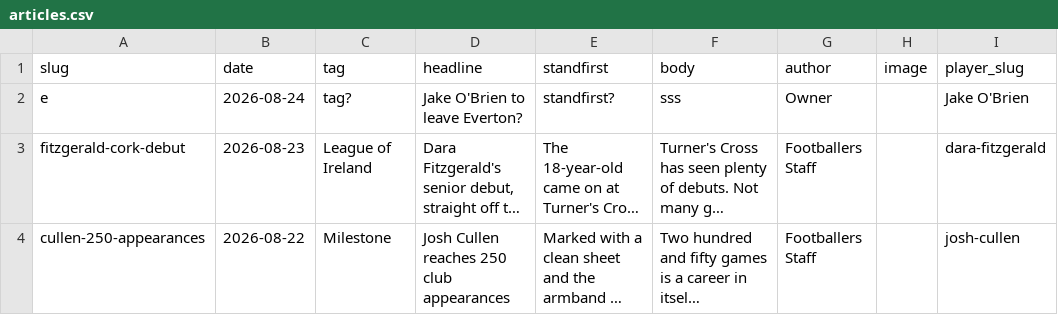
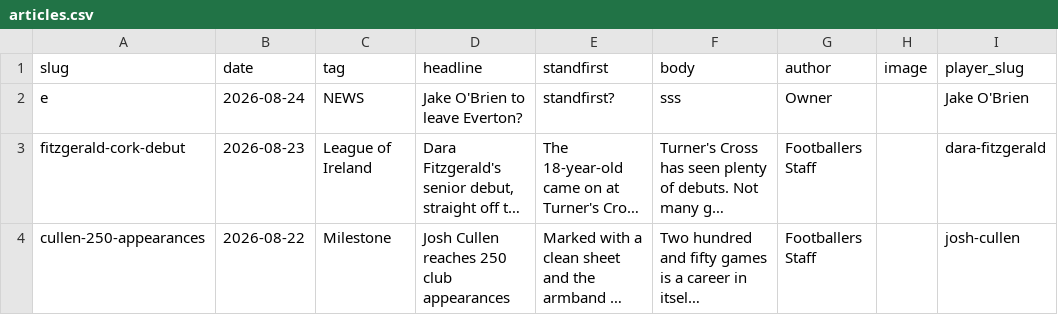
Before and after one commit to JustPatrickG/footballers.ie, a CSV file: data/manual/articles.csv, drawn as a sheet; long unchanged cells end in …; the diff names each change by its address in the sheet, - before the commit and + after, or states it on an @@ line.

Commit message:
Update data/manual/articles.csv via admin

```diff
--- a/data/manual/articles.csv
+++ b/data/manual/articles.csv
-C2 (tag): tag?
+C2 (tag): NEWS
```
